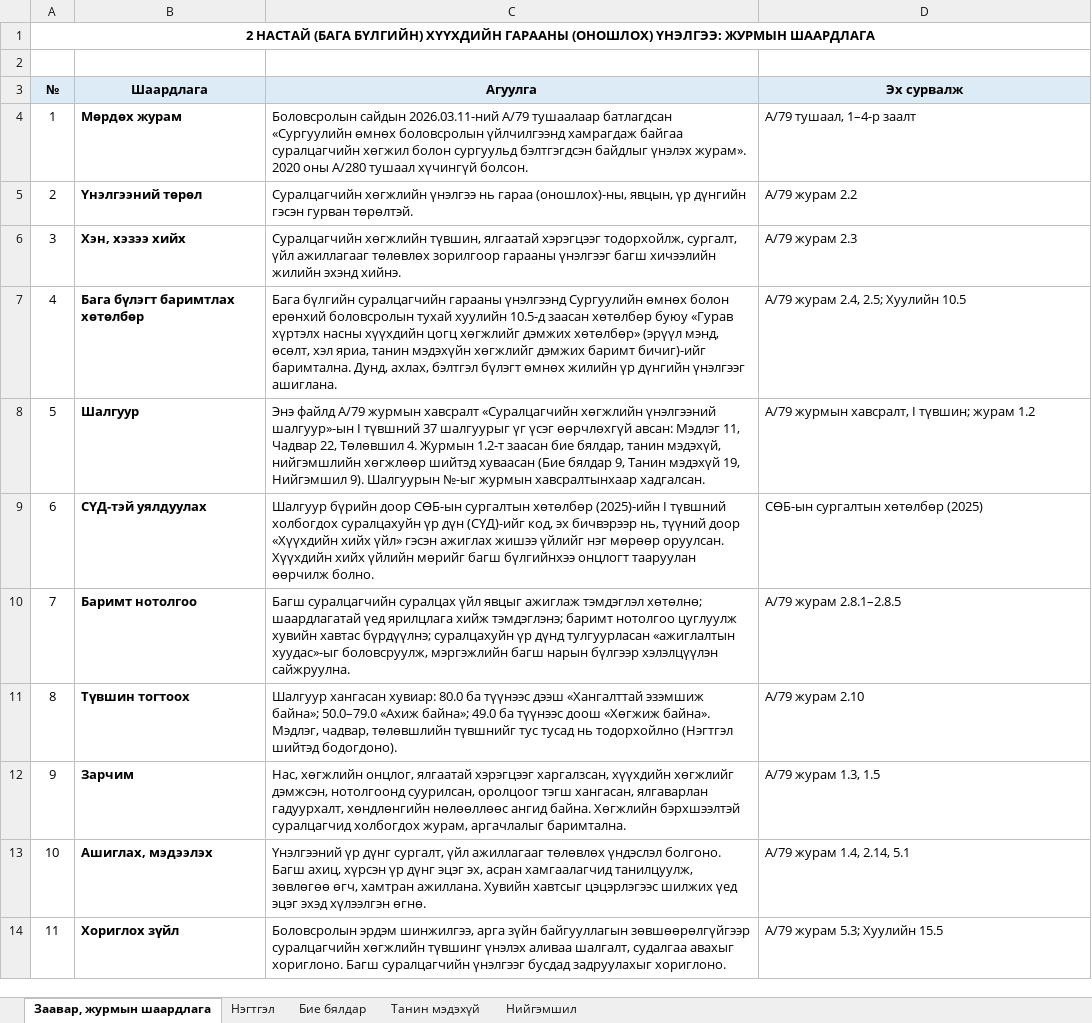
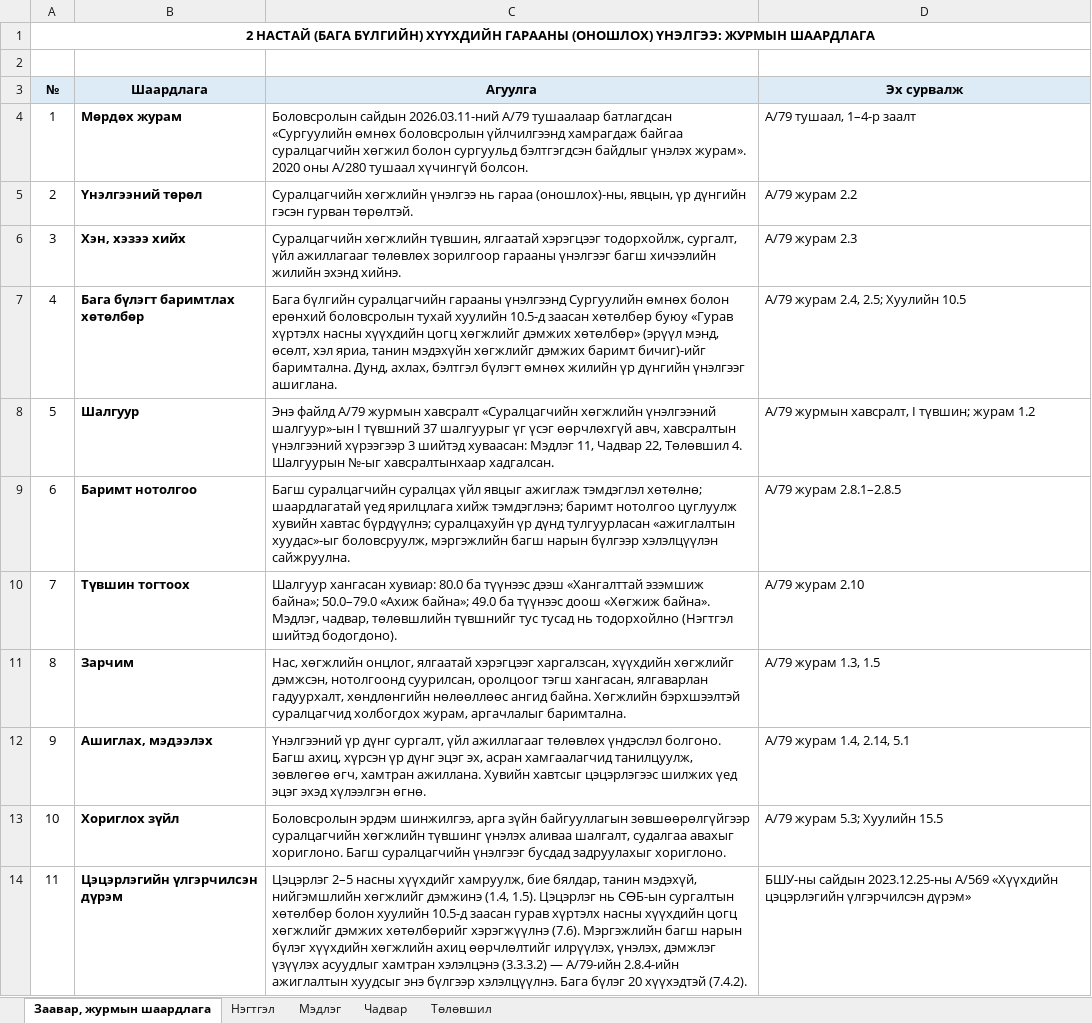
Before and after one commit to greenapple444777-droid/subbagsh-site, an Excel workbook: Гарааны_үнэлгээ/2_нас_гарааны_үнэлгээ_А79.xlsx, sheet Заавар, журмын шаардлага, drawn as a sheet; only a part is shown; values as stored, in another font and other column widths than the file's, no borders; the diff covers the shown part only; the diff names each change by its address in the sheet, - before the commit and + after, or states it on an @@ line.

```diff
--- a/Гарааны_үнэлгээ/2_нас_гарааны_үнэлгээ_А79.xlsx (sheet Заавар, журмын шаардлага)
+++ b/Гарааны_үнэлгээ/2_нас_гарааны_үнэлгээ_А79.xlsx (sheet Заавар, журмын шаардлага)
-sheet tab: Бие бялдар
+sheet tab: Мэдлэг
-sheet tab: Танин мэдэхүй
+sheet tab: Чадвар
-sheet tab: Нийгэмшил
+sheet tab: Төлөвшил
-C8 (Агуулга): …үсэг өөрчлөхгүй авсан: Мэдлэг 11, Чадвар 22, Төлөвшил 4. Журмын 1.2-т заасан бие бялдар, танин мэдэхүй, нийгэмшлийн хөгжлөөр шийтэд хуваасан (Бие бялдар 9, Танин мэдэхүй 19, Нийгэмшил 9). Шалгуурын №-ыг журмын хавсралтынхаар хадгалсан.
+C8 (Агуулга): …үсэг өөрчлөхгүй авч, хавсралтын үнэлгээний хүрээгээр 3 шийтэд хуваасан: Мэдлэг 11, Чадвар 22, Төлөвшил 4. Шалгуурын №-ыг хавсралтынхаар хадгалсан.
-B9 (Шаардлага): СҮД-тэй уялдуулах
+B9 (Шаардлага): Баримт нотолгоо
-C9 (Агуулга): Шалгуур бүрийн доор СӨБ-ын сургалтын хөтөлбөр (2025)-ийн I түвшний холбогдох суралцахуйн үр дүн (СҮД)-ийг код, эх бичвэрээр нь, түүний доор «Хүүхдийн хийх үйл» гэсэн ажиглах жишээ үйлийг нэг мөрөөр оруулсан. Хүүхдийн хийх үйлийн мөрийг багш бүлгийнхээ онцлогт тааруулан өөрчилж болно.
+C9 (Агуулга): Багш суралцагчийн суралцах үйл явцыг ажиглаж тэмдэглэл хөтөлнө; шаардлагатай үед ярилцлага хийж тэмдэглэнэ; баримт нотолгоо цуглуулж хувийн хавтас бүрдүүлнэ; суралцахуйн үр дүнд тулгуурласан «ажиглалтын хуудас»-ыг боловсруулж, мэргэжлийн багш нарын бүлгээр хэлэлцүүлэн сайжруулна.
-D9 (Эх сурвалж): СӨБ-ын сургалтын хөтөлбөр (2025)
+D9 (Эх сурвалж): А/79 журам 2.8.1–2.8.5
-B10 (Шаардлага): Баримт нотолгоо
+B10 (Шаардлага): Түвшин тогтоох
-C10 (Агуулга): Багш суралцагчийн суралцах үйл явцыг ажиглаж тэмдэглэл хөтөлнө; шаардлагатай үед ярилцлага хийж тэмдэглэнэ; баримт нотолгоо цуглуулж хувийн хавтас бүрдүүлнэ; суралцахуйн үр дүнд тулгуурласан «ажиглалтын хуудас»-ыг боловсруулж, мэргэжлийн багш нарын бүлгээр хэлэлцүүлэн сайжруулна.
+C10 (Агуулга): Шалгуур хангасан хувиар: 80.0 ба түүнээс дээш «Хангалттай эзэмшиж байна»; 50.0–79.0 «Ахиж байна»; 49.0 ба түүнээс доош «Хөгжиж байна». Мэдлэг, чадвар, төлөвшлийн түвшнийг тус тусад нь тодорхойлно (Нэгтгэл шийтэд бодогдоно).
-D10 (Эх сурвалж): А/79 журам 2.8.1–2.8.5
+D10 (Эх сурвалж): А/79 журам 2.10
-B11 (Шаардлага): Түвшин тогтоох
+B11 (Шаардлага): Зарчим
-C11 (Агуулга): Шалгуур хангасан хувиар: 80.0 ба түүнээс дээш «Хангалттай эзэмшиж байна»; 50.0–79.0 «Ахиж байна»; 49.0 ба түүнээс доош «Хөгжиж байна». Мэдлэг, чадвар, төлөвшлийн түвшнийг тус тусад нь тодорхойлно (Нэгтгэл шийтэд бодогдоно).
+C11 (Агуулга): Нас, хөгжлийн онцлог, ялгаатай хэрэгцээг харгалзсан, хүүхдийн хөгжлийг дэмжсэн, нотолгоонд суурилсан, оролцоог тэгш хангасан, ялгаварлан гадуурхалт, хөндлөнгийн нөлөөллөөс ангид байна. Хөгжлийн бэрхшээлтэй суралцагчид холбогдох журам, аргачлалыг баримтална.
-D11 (Эх сурвалж): А/79 журам 2.10
+D11 (Эх сурвалж): А/79 журам 1.3, 1.5
-B12 (Шаардлага): Зарчим
+B12 (Шаардлага): Ашиглах, мэдээлэх
-C12 (Агуулга): Нас, хөгжлийн онцлог, ялгаатай хэрэгцээг харгалзсан, хүүхдийн хөгжлийг дэмжсэн, нотолгоонд суурилсан, оролцоог тэгш хангасан, ялгаварлан гадуурхалт, хөндлөнгийн нөлөөллөөс ангид байна. Хөгжлийн бэрхшээлтэй суралцагчид холбогдох журам, аргачлалыг баримтална.
+C12 (Агуулга): Үнэлгээний үр дүнг сургалт, үйл ажиллагааг төлөвлөх үндэслэл болгоно. Багш ахиц, хүрсэн үр дүнг эцэг эх, асран хамгаалагчид танилцуулж, зөвлөгөө өгч, хамтран ажиллана. Хувийн хавтсыг цэцэрлэгээс шилжих үед эцэг эхэд хүлээлгэн өгнө.
-D12 (Эх сурвалж): А/79 журам 1.3, 1.5
+D12 (Эх сурвалж): А/79 журам 1.4, 2.14, 5.1
-B13 (Шаардлага): Ашиглах, мэдээлэх
+B13 (Шаардлага): Хориглох зүйл
-C13 (Агуулга): Үнэлгээний үр дүнг сургалт, үйл ажиллагааг төлөвлөх үндэслэл болгоно. Багш ахиц, хүрсэн үр дүнг эцэг эх, асран хамгаалагчид танилцуулж, зөвлөгөө өгч, хамтран ажиллана. Хувийн хавтсыг цэцэрлэгээс шилжих үед эцэг эхэд хүлээлгэн өгнө.
+C13 (Агуулга): Боловсролын эрдэм шинжилгээ, арга зүйн байгууллагын зөвшөөрөлгүйгээр суралцагчийн хөгжлийн түвшинг үнэлэх аливаа шалгалт, судалгаа авахыг хориглоно. Багш суралцагчийн үнэлгээг бусдад задруулахыг хориглоно.
-D13 (Эх сурвалж): А/79 журам 1.4, 2.14, 5.1
+D13 (Эх сурвалж): А/79 журам 5.3; Хуулийн 15.5
-B14 (Шаардлага): Хориглох зүйл
+B14 (Шаардлага): Цэцэрлэгийн үлгэрчилсэн дүрэм
-C14 (Агуулга): Боловсролын эрдэм шинжилгээ, арга зүйн байгууллагын зөвшөөрөлгүйгээр суралцагчийн хөгжлийн түвшинг үнэлэх аливаа шалгалт, судалгаа авахыг хориглоно. Багш суралцагчийн үнэлгээг бусдад задруулахыг хориглоно.
+C14 (Агуулга): Цэцэрлэг 2–5 насны хүүхдийг хамруулж, бие бялдар, танин мэдэхүй, нийгэмшлийн хөгжлийг дэмжинэ (1.4, 1.5). Цэцэрлэг нь СӨБ-ын сургалтын хөтөлбөр болон хуулийн 10.5-д заасан гурав хүртэлх насны хүүхдийн цогц хөгжлийг дэмжих хөтөлбөрийг хэрэгжүүлнэ (7.6). Мэргэжлийн багш нарын бүлэг хүүхдийн хөгжлийн ахиц өөрчлөлтийг илрүүлэх, үнэлэх, дэмжлэг үзүүлэх асуудлыг хамтран хэлэлцэнэ (3.3.3.2) — А/79-ийн 2.8.4-ийн ажиглалтын хуудсыг энэ бүлгээр хэлэлцүүлнэ. Бага бүлэг 20 хүүхэдтэй (7.4.2).
-D14 (Эх сурвалж): А/79 журам 5.3; Хуулийн 15.5
+D14 (Эх сурвалж): БШУ-ны сайдын 2023.12.25-ны А/569 «Хүүхдийн цэцэрлэгийн үлгэрчилсэн дүрэм»
```
Also changed, not shown: 1 added row, 3 removed rows and 9 edited cells elsewhere in this sheet, sheet Чадвар, sheet Мэдлэг, sheet Төлөвшил, sheet Нэгтгэл.
